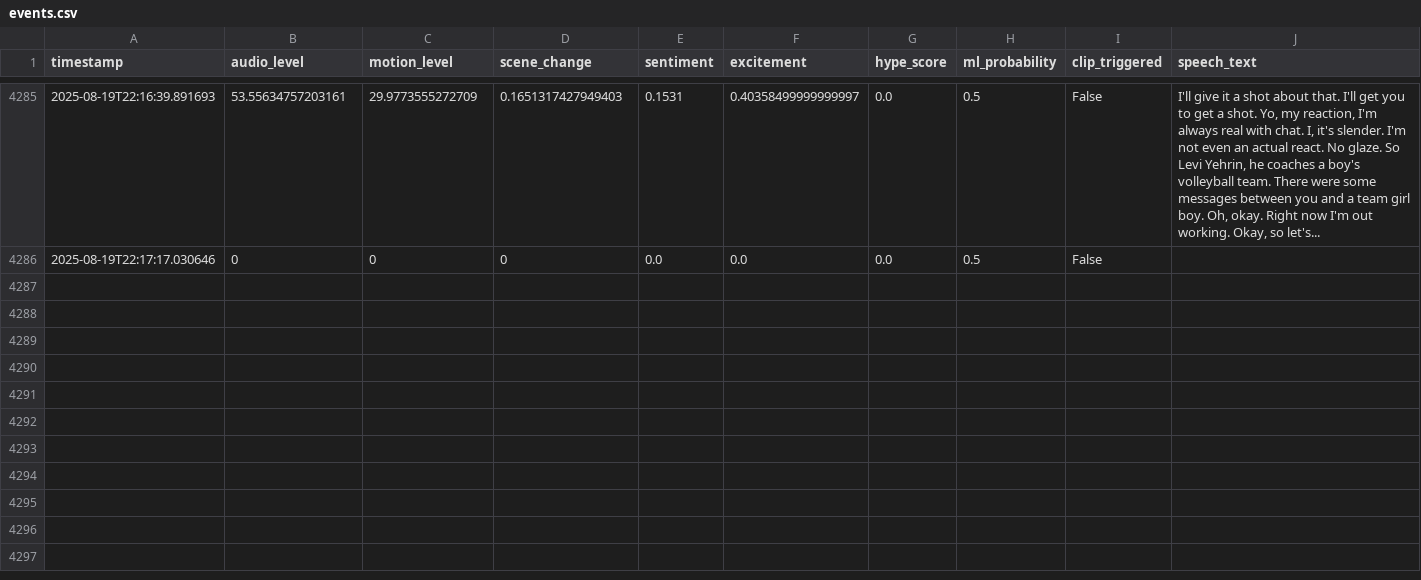
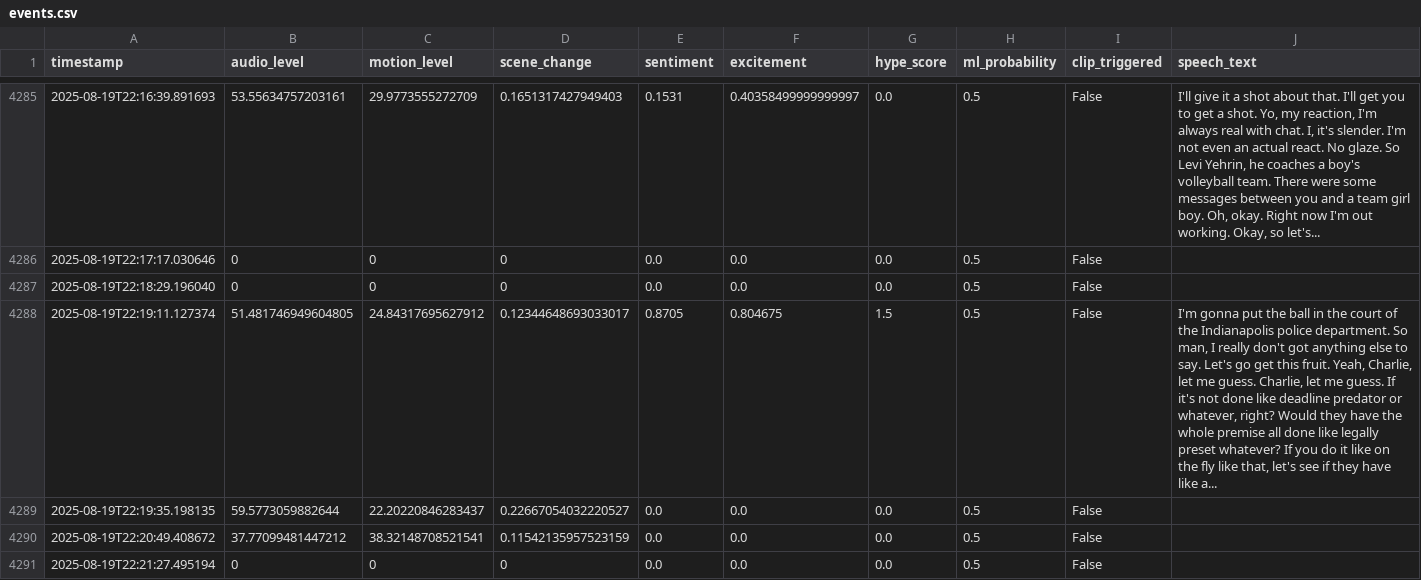
Before and after one commit to Atmsamma/cliplive, a CSV file: data/events.csv, drawn as a sheet; only a part is shown, gaps mark what is left out; the diff names each change by its address in the sheet, - before the commit and + after, or states it on an @@ line.

```diff
--- a/data/events.csv
+++ b/data/events.csv
+row 4287: 2025-08-19T22:18:29.196040 | 0 | 0 | 0 | 0.0 | 0.0 | 0.0 | 0.5 | False
+row 4288: 2025-08-19T22:19:11.127374 | 51.481746949604805 | 24.84317695627912 | 0.12344648693033017 | 0.8705 | 0.804675 | 1.5 | 0.5 | False | I'm gonna put the ball in the court of the Indianapolis police department. So man, I really don't got anything else to say. Let's go get this fruit. Yeah, Charlie, let me guess. Charlie, let me guess. If it's not done like deadline predator or whatever, right? Would they have the whole premise all done like legally preset whatever? If you do it like on the fly like that, let's see if they have like a...
+row 4289: 2025-08-19T22:19:35.198135 | 59.5773059882644 | 22.20220846283437 | 0.22667054032220527 | 0.0 | 0.0 | 0.0 | 0.5 | False
+row 4290: 2025-08-19T22:20:49.408672 | 37.77099481447212 | 38.32148708521541 | 0.11542135957523159 | 0.0 | 0.0 | 0.0 | 0.5 | False
+row 4291: 2025-08-19T22:21:27.495194 | 0 | 0 | 0 | 0.0 | 0.0 | 0.0 | 0.5 | False
```
Also changed, not shown: 4 other files.
